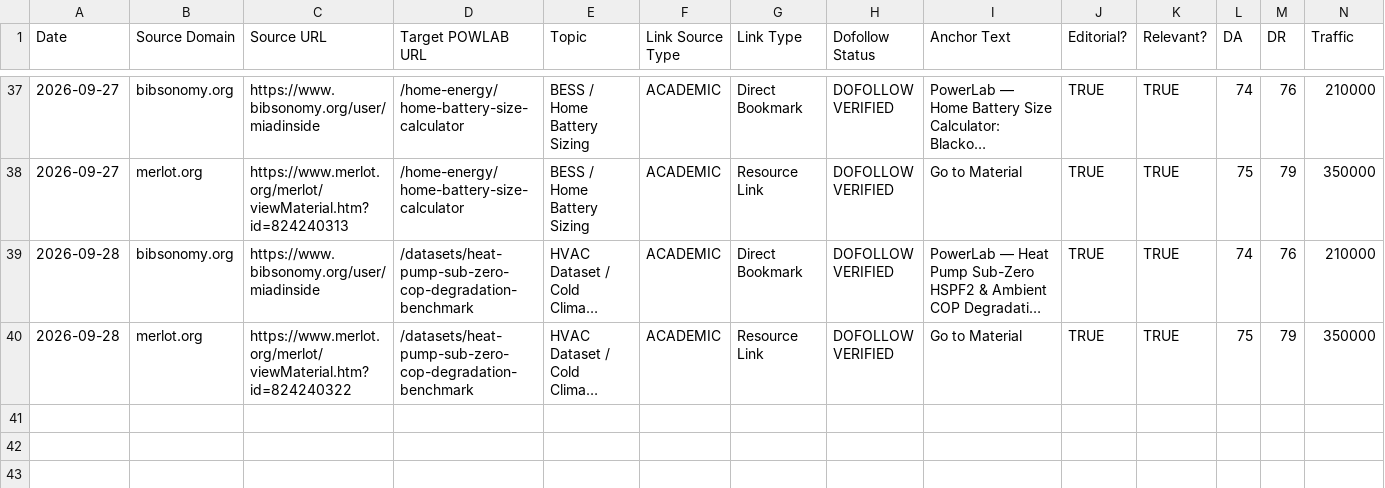
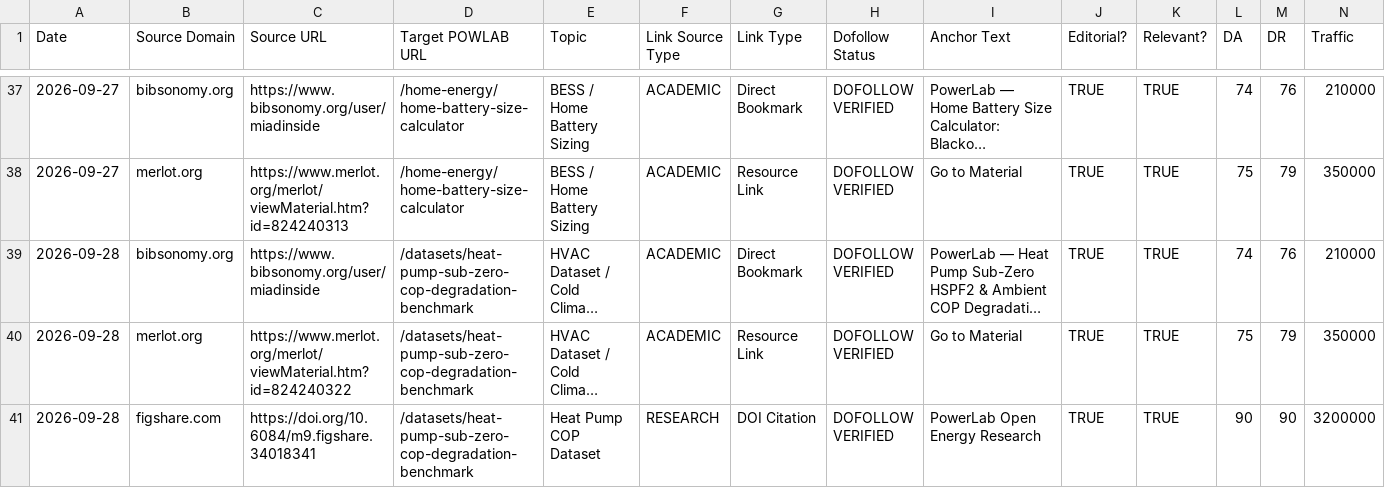
Before and after one commit to miadsaadidi/powerlab, a CSV file: SEO/BACKLINK_LOG.csv, drawn as a sheet; only a part is shown, gaps mark what is left out; long unchanged cells end in …; rows hold the shown columns only; the diff names each change by its address in the sheet, - before the commit and + after, or states it on an @@ line.

Commit message:
feat(datasets): sync PL-DS-HVAC-04 Figshare DataCite DOI 10.6084/m9.figshare.34018341

```diff
--- a/SEO/BACKLINK_LOG.csv
+++ b/SEO/BACKLINK_LOG.csv
+row 41: 2026-09-28 | figshare.com | https://doi.org/10.6084/m9.figshare.34018341 | /datasets/heat-pump-sub-zero-cop-degradation-benchmark | Heat Pump COP Dataset | RESEARCH | DOI Citation | DOFOLLOW VERIFIED | PowerLab Open Energy Research | TRUE | TRUE | 90 | 90 | 3200000
```
Also changed, not shown: 3 other files.
